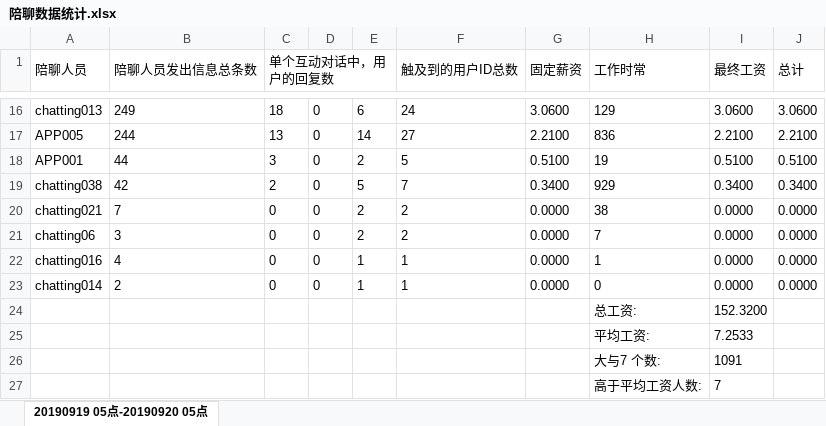
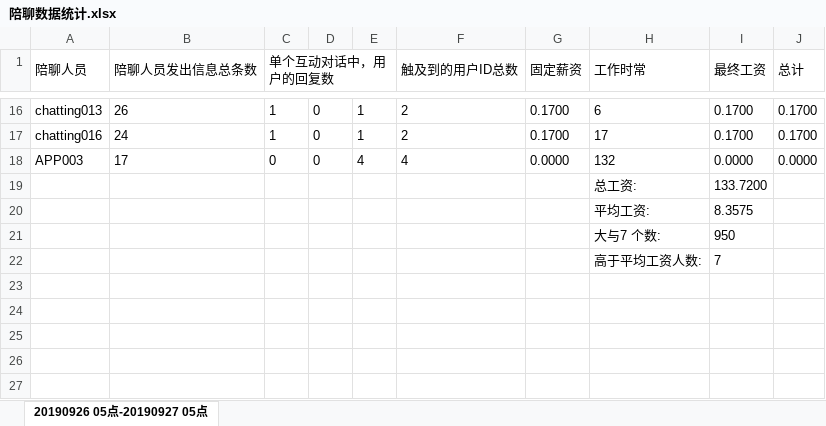
Before and after one commit to TaoMonkey/uploadUtil, an Excel workbook: 陪聊数据统计.xlsx, sheet 20190926 05点-20190927 05点, drawn as a sheet; only a part is shown, gaps mark what is left out; values as stored, in another font and other column widths than the file's, no borders; removed rows and columns are numbered as before the commit, all else as after; the diff covers the shown part only; the diff names each change by its address in the sheet, - before the commit and + after, or states it on an @@ line.

```diff
--- a/陪聊数据统计.xlsx (sheet 20190926 05点-20190927 05点)
+++ b/陪聊数据统计.xlsx (sheet 20190926 05点-20190927 05点)
-sheet tab: 20190919 05点-20190920 05点
+sheet tab: 20190926 05点-20190927 05点
-B16 (陪聊人员发出信息总条数): 249
+B16 (陪聊人员发出信息总条数): 26
-C16 (单个互动对话中，用户的回复数): 18
+C16 (单个互动对话中，用户的回复数): 1
-E16: 6
+E16: 1
-F16 (触及到的用户ID总数): 24
+F16 (触及到的用户ID总数): 2
-G16 (固定薪资): 3.0600
+G16 (固定薪资): 0.1700
-H16 (工作时常): 129
+H16 (工作时常): 6
-I16 (最终工资): 3.0600
+I16 (最终工资): 0.1700
-J16 (总计): 3.0600
+J16 (总计): 0.1700
-row 17: APP005 | 244 | 13 | 0 | 14 | 27 | 2.2100 | 836 | 2.2100 | 2.2100
-row 18: APP001 | 44 | 3 | 0 | 2 | 5 | 0.5100 | 19 | 0.5100 | 0.5100
-row 19: chatting038 | 42 | 2 | 0 | 5 | 7 | 0.3400 | 929 | 0.3400 | 0.3400
-row 20: chatting021 | 7 | 0 | 0 | 2 | 2 | 0.0000 | 38 | 0.0000 | 0.0000
-row 21: chatting06 | 3 | 0 | 0 | 2 | 2 | 0.0000 | 7 | 0.0000 | 0.0000
-B17 (陪聊人员发出信息总条数): 4
+B17 (陪聊人员发出信息总条数): 24
-C17 (单个互动对话中，用户的回复数): 0
+C17 (单个互动对话中，用户的回复数): 1
-F17 (触及到的用户ID总数): 1
+F17 (触及到的用户ID总数): 2
-G17 (固定薪资): 0.0000
+G17 (固定薪资): 0.1700
-H17 (工作时常): 1
+H17 (工作时常): 17
-I17 (最终工资): 0.0000
+I17 (最终工资): 0.1700
-J17 (总计): 0.0000
+J17 (总计): 0.1700
-A18 (陪聊人员): chatting014
+A18 (陪聊人员): APP003
-B18 (陪聊人员发出信息总条数): 2
+B18 (陪聊人员发出信息总条数): 17
-E18: 1
+E18: 4
-F18 (触及到的用户ID总数): 1
+F18 (触及到的用户ID总数): 4
-H18 (工作时常): 0
+H18 (工作时常): 132
-I19 (最终工资): 152.3200
+I19 (最终工资): 133.7200
-I20 (最终工资): 7.2533
+I20 (最终工资): 8.3575
-I21 (最终工资): 1091
+I21 (最终工资): 950
```
Also changed, not shown: 7 added rows, 7 removed rows and 50 edited cells elsewhere in this sheet, 1 other file.
